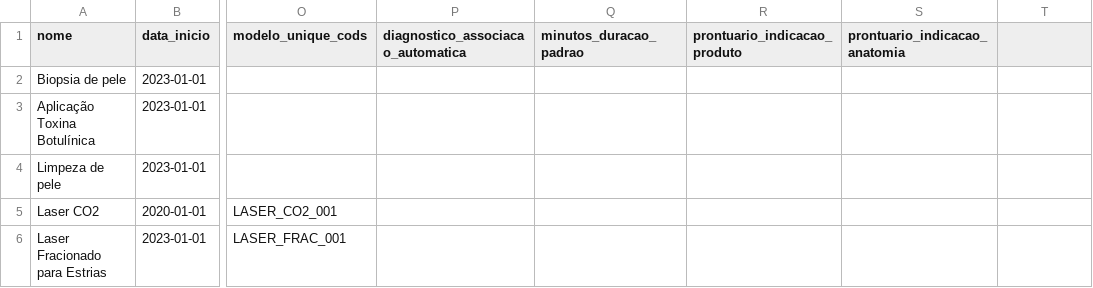
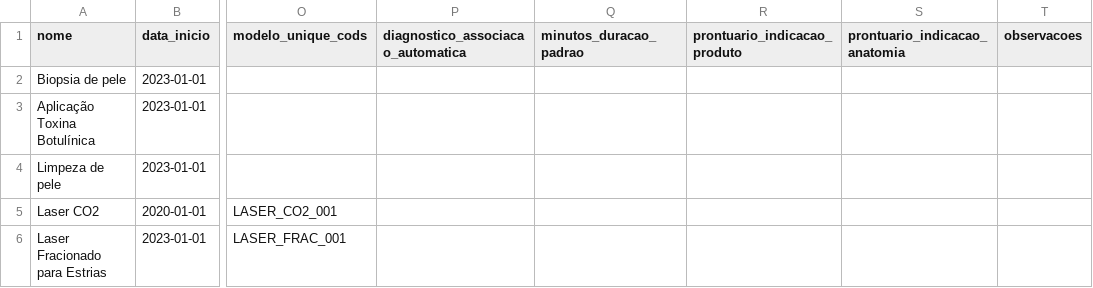
Before and after one commit to ebrain-clinic/tech-docs, a CSV file: docs/documentacao/view_servico/import_servico.csv, drawn as a sheet; only a part is shown, gaps mark what is left out; the diff names each change by its address in the sheet, - before the commit and + after, or states it on an @@ line.

```diff
--- a/docs/documentacao/view_servico/import_servico.csv
+++ b/docs/documentacao/view_servico/import_servico.csv
-T1: (empty)
+T1: observacoes
```
Also changed, not shown: docs/documentacao/view_agendamento/import_agendamento.csv, docs/documentacao/view_agendamento_servico/import_agendamento_servico.csv, 2 other files.
